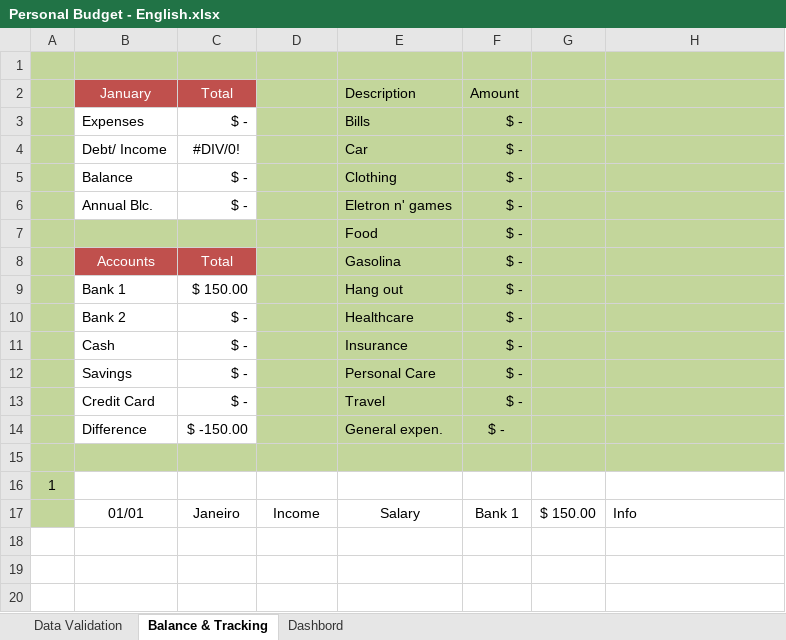
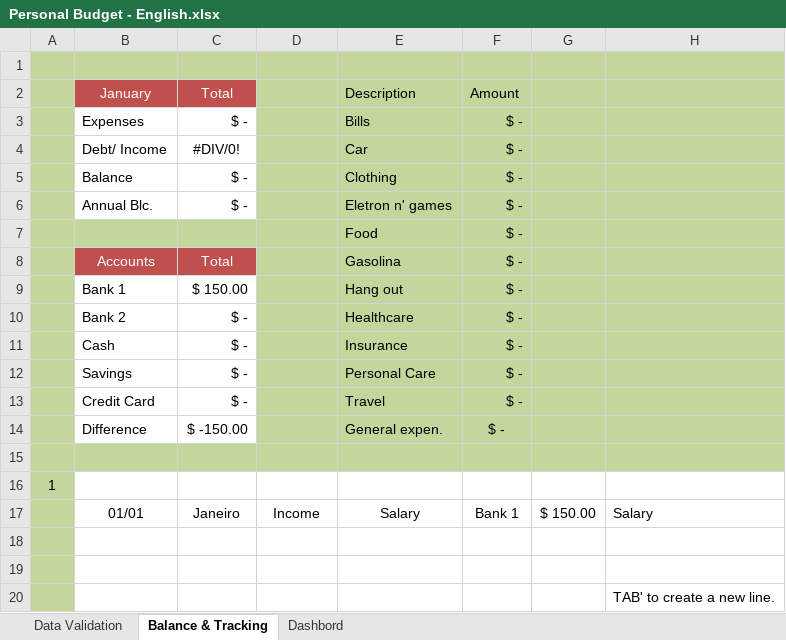
Before and after one commit to RobisonTorres/Personal_Finance, an Excel workbook: Personal Budget - English.xlsx, sheet Balance & Tracking, drawn as a sheet; values as stored, in another font and other column widths than the file's, no borders; charts and pictures and conditional formats and table styles not drawn; the diff names each change by its address in the sheet, - before the commit and + after, or states it on an @@ line.

```diff
--- a/Personal Budget - English.xlsx (sheet Balance & Tracking)
+++ b/Personal Budget - English.xlsx (sheet Balance & Tracking)
-H17: Info
+H17: Salary
+row 18: (empty)
+row 19: (empty)
+row 20:  |  |  |  |  |  |  | TAB' to create a new line.
```
Also changed, not shown: Personal Budget - Portuguese.xlsx.
